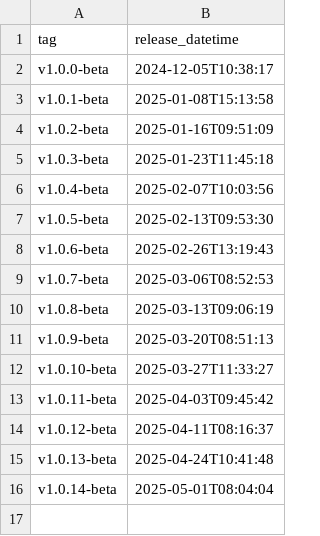
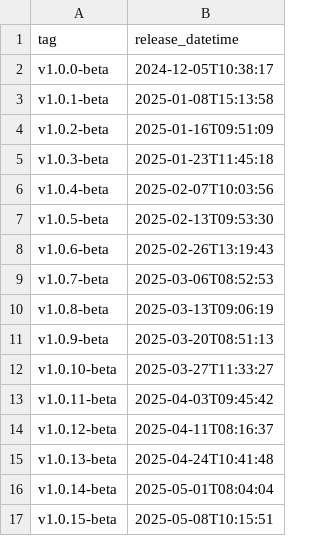
Before and after one commit to NHSDigital/eps-vpc-resources, a CSV file: _data/qa_deployments.csv, drawn as a sheet; the diff names each change by its address in the sheet, - before the commit and + after, or states it on an @@ line.

```diff
--- a/_data/qa_deployments.csv
+++ b/_data/qa_deployments.csv
+row 17: v1.0.15-beta | 2025-05-08T10:15:51
```
Also changed, not shown: 1 other file.
